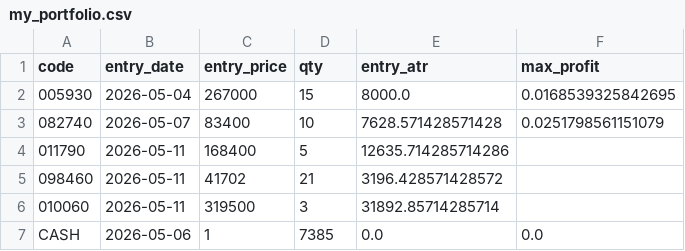
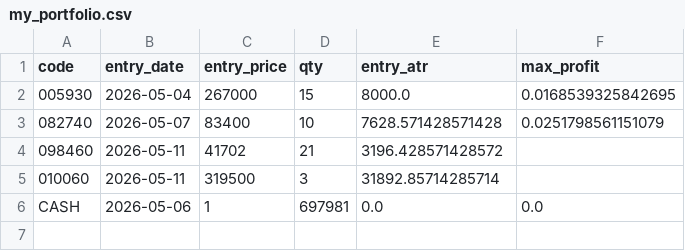
Before and after one commit to pddk123/stock-bot, a CSV file: my_portfolio.csv, drawn as a sheet; removed rows and columns are numbered as before the commit, all else as after; the diff names each change by its address in the sheet, - before the commit and + after, or states it on an @@ line.

Commit message:
Update my_portfolio.csv

```diff
--- a/my_portfolio.csv
+++ b/my_portfolio.csv
-row 4: 011790 | 2026-05-11 | 168400 | 5 | 12635.714285714286
-D6 (qty): 7385
+D6 (qty): 697981
```
